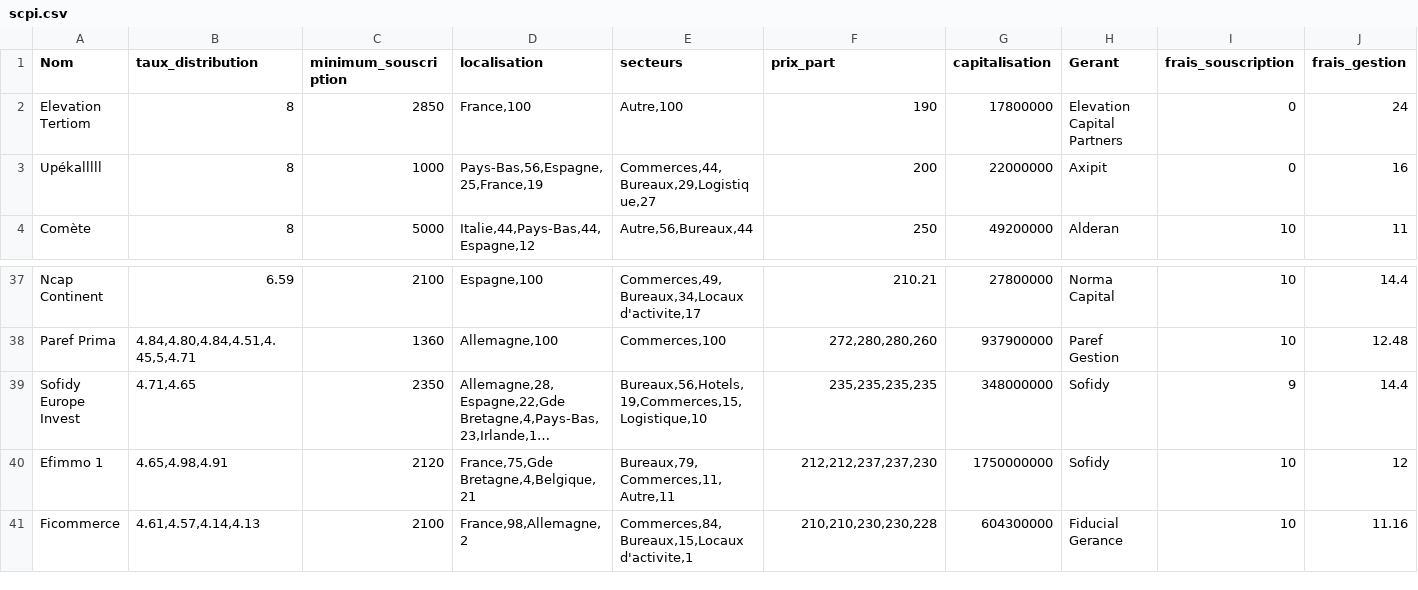
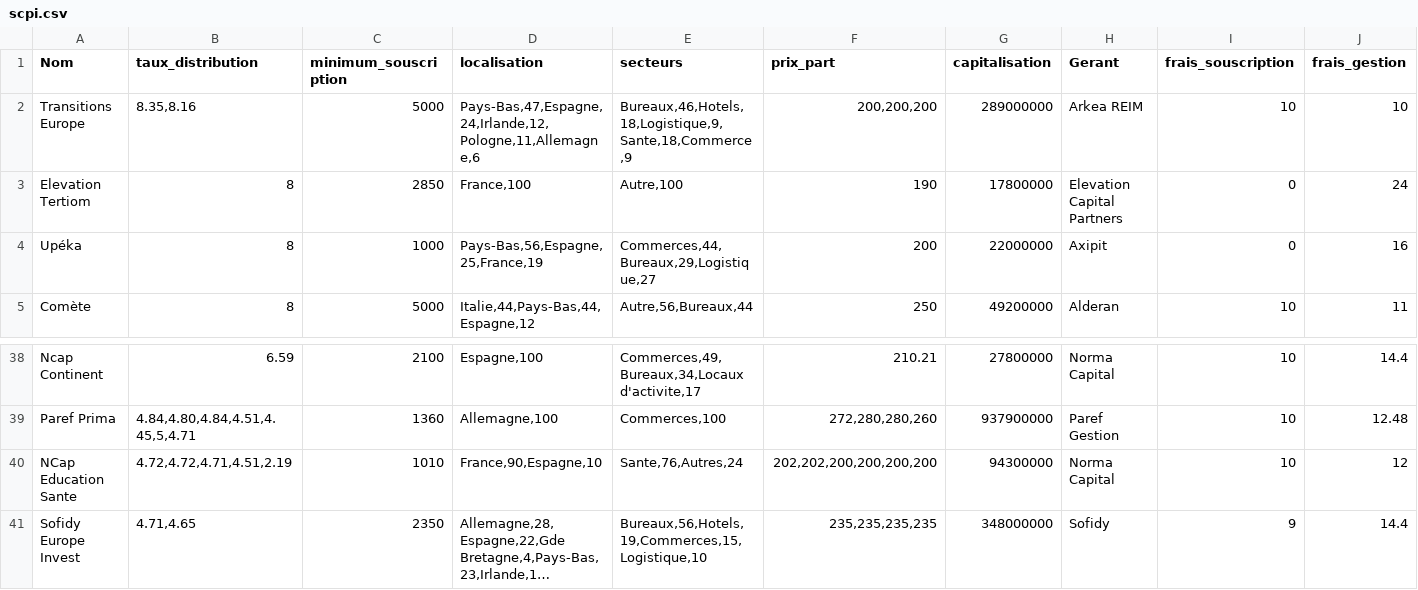
Before and after one commit to mchekini-check-consulting/scpi-invest-plus-batch, a CSV file: src/main/resources/scpi.csv, drawn as a sheet; only a part is shown, gaps mark what is left out; the shorter side is filled out with more unchanged rows; long unchanged cells end in …; addresses are those after the commit; rows hold the shown columns only; the diff names each change by its address in the sheet, - before the commit and + after, or states it on an @@ line.

```diff
--- a/src/main/resources/scpi.csv
+++ b/src/main/resources/scpi.csv
+row 2: Transitions Europe | 8.35,8.16 | 5000 | Pays-Bas,47,Espagne,24,Irlande,12,Pologne,11,Allemagne,6 | Bureaux,46,Hotels,18,Logistique,9,Sante,18,Commerce,9 | 200,200,200 | 289000000 | Arkea REIM | 10 | 10
-A4 (Nom): Upékalllll
+A4 (Nom): Upéka
+row 40: NCap Education Sante | 4.72,4.72,4.71,4.51,2.19 | 1010 | France,90,Espagne,10 | Sante,76,Autres,24 | 202,202,200,200,200,200 | 94300000 | Norma Capital | 10 | 12
```
Also changed, not shown: 5 other files.
